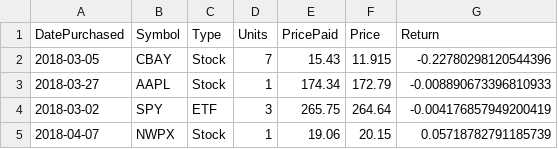
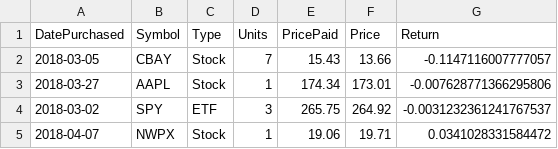
Before and after one commit to kishorekonudula/trading, a CSV file: data/sell.csv, drawn as a sheet.

```diff
--- a/data/sell.csv
+++ b/data/sell.csv
@@ -1,5 +1,5 @@
 DatePurchased,Symbol,Type,Units,PricePaid,Price,Return
-2018-03-05,CBAY,Stock,7,15.43,11.915,-0.22780298120544396
-2018-03-27,AAPL,Stock,1,174.34,172.79,-0.008890673396810933
-2018-03-02,SPY,ETF,3,265.75,264.64,-0.004176857949200419
-2018-04-07,NWPX,Stock,1,19.06,20.15,0.05718782791185739
+2018-03-05,CBAY,Stock,7,15.43,13.66,-0.1147116007777057
+2018-03-27,AAPL,Stock,1,174.34,173.01,-0.007628771366295806
+2018-03-02,SPY,ETF,3,265.75,264.92,-0.0031232361241767537
+2018-04-07,NWPX,Stock,1,19.06,19.71,0.0341028331584472
```
Also changed, not shown: data/buy.csv, data/price.csv, 14 other files.
